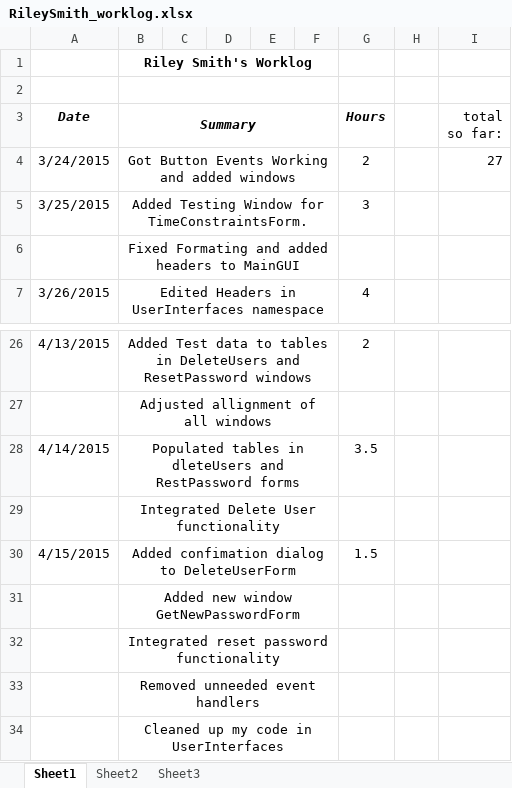
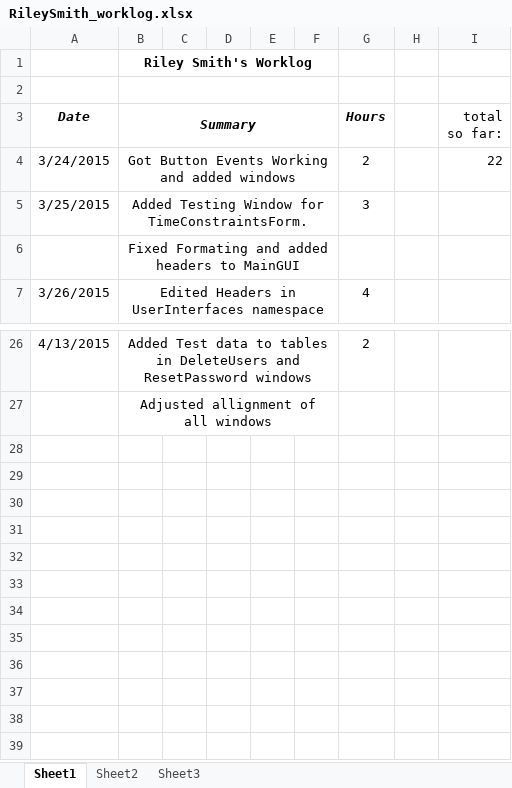
Before and after one commit to hrefjeff/tune_squad, an Excel workbook: Documents/WorkLogs/RileySmith_worklog.xlsx, sheet Sheet1, drawn as a sheet; only a part is shown, gaps mark what is left out; values as stored, in another font and other column widths than the file's, no borders; the diff names each change by its address in the sheet, - before the commit and + after, or states it on an @@ line.

Commit message:
Revert "Worklog"
This reverts commit 25881e6f75f75f01885b507cbdfc7bea58e746b7.

```diff
--- a/Documents/WorkLogs/RileySmith_worklog.xlsx (sheet Sheet1)
+++ b/Documents/WorkLogs/RileySmith_worklog.xlsx (sheet Sheet1)
-I4 (total so far:): 27
+I4 (total so far:): 22
-row 28: 4/14/2015 | Populated tables in dleteUsers and RestPassword forms |  |  |  |  | 3.5
-row 29:  | Integrated Delete User functionality
-row 30: 4/15/2015 | Added confimation dialog to DeleteUserForm |  |  |  |  | 1.5
-row 31:  | Added new window GetNewPasswordForm
-row 32:  | Integrated reset password functionality
-row 33:  | Removed unneeded event handlers
-row 34:  | Cleaned up my code in UserInterfaces
```
Also changed, not shown: 1 other file.
